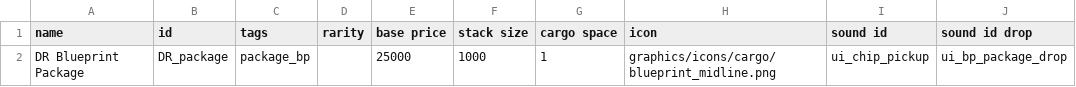
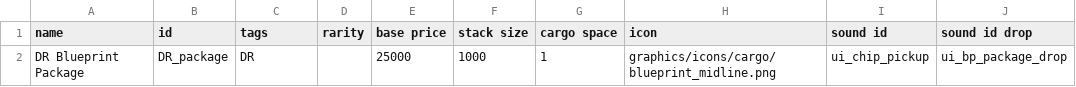
Before and after one commit to bryceOctovioOstrem/domainReformed, a CSV file: data/campaign/special_items.csv, drawn as a sheet; only a part is shown; the diff names each change by its address in the sheet, - before the commit and + after, or states it on an @@ line.

```diff
--- a/data/campaign/special_items.csv
+++ b/data/campaign/special_items.csv
-C2 (tags): package_bp
+C2 (tags): DR
```
Also changed, not shown: data/campaign/industries.csv, data/hulls/ship_data.csv, 24 other files.
